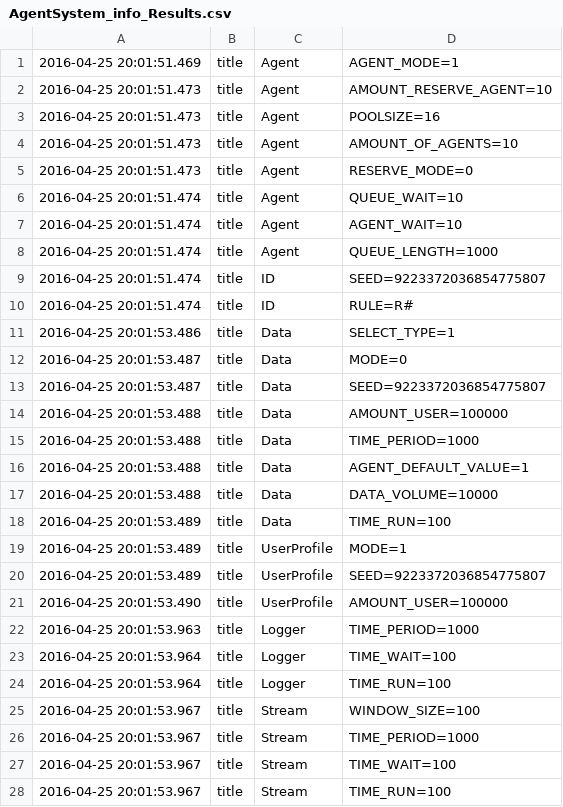
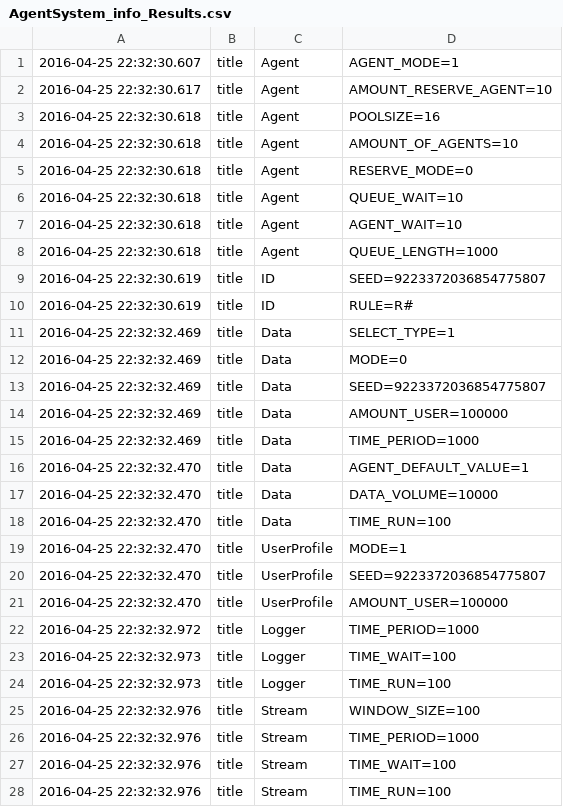
Before and after one commit to YuyaMurata/AgentSystem, a CSV file: AgentSystem/logs/auto_100sec/AgentSystem_info_Results.csv, drawn as a sheet; only a part is shown; the diff covers the shown part only.

```diff
--- a/AgentSystem/logs/auto_100sec/AgentSystem_info_Results.csv
+++ b/AgentSystem/logs/auto_100sec/AgentSystem_info_Results.csv
@@ -1,28 +1,28 @@
-2016-04-25 20:01:51.469, title, Agent,AGENT_MODE=1
-2016-04-25 20:01:51.473, title, Agent,AMOUNT_RESERVE_AGENT=10
-2016-04-25 20:01:51.473, title, Agent,POOLSIZE=16
-2016-04-25 20:01:51.473, title, Agent,AMOUNT_OF_AGENTS=10
-2016-04-25 20:01:51.473, title, Agent,RESERVE_MODE=0
-2016-04-25 20:01:51.474, title, Agent,QUEUE_WAIT=10
-2016-04-25 20:01:51.474, title, Agent,AGENT_WAIT=10
-2016-04-25 20:01:51.474, title, Agent,QUEUE_LENGTH=1000
-2016-04-25 20:01:51.474, title, ID,SEED=9223372036854775807
-2016-04-25 20:01:51.474, title, ID,RULE=R#
-2016-04-25 20:01:53.486, title, Data,SELECT_TYPE=1
-2016-04-25 20:01:53.487, title, Data,MODE=0
-2016-04-25 20:01:53.487, title, Data,SEED=9223372036854775807
-2016-04-25 20:01:53.488, title, Data,AMOUNT_USER=100000
-2016-04-25 20:01:53.488, title, Data,TIME_PERIOD=1000
-2016-04-25 20:01:53.488, title, Data,AGENT_DEFAULT_VALUE=1
-2016-04-25 20:01:53.488, title, Data,DATA_VOLUME=10000
-2016-04-25 20:01:53.489, title, Data,TIME_RUN=100
-2016-04-25 20:01:53.489, title, UserProfile,MODE=1
-2016-04-25 20:01:53.489, title, UserProfile,SEED=9223372036854775807
-2016-04-25 20:01:53.490, title, UserProfile,AMOUNT_USER=100000
-2016-04-25 20:01:53.963, title, Logger,TIME_PERIOD=1000
-2016-04-25 20:01:53.964, title, Logger,TIME_WAIT=100
-2016-04-25 20:01:53.964, title, Logger,TIME_RUN=100
-2016-04-25 20:01:53.967, title, Stream,WINDOW_SIZE=100
-2016-04-25 20:01:53.967, title, Stream,TIME_PERIOD=1000
-2016-04-25 20:01:53.967, title, Stream,TIME_WAIT=100
-2016-04-25 20:01:53.967, title, Stream,TIME_RUN=100
+2016-04-25 22:32:30.607, title, Agent,AGENT_MODE=1
+2016-04-25 22:32:30.617, title, Agent,AMOUNT_RESERVE_AGENT=10
+2016-04-25 22:32:30.618, title, Agent,POOLSIZE=16
+2016-04-25 22:32:30.618, title, Agent,AMOUNT_OF_AGENTS=10
+2016-04-25 22:32:30.618, title, Agent,RESERVE_MODE=0
+2016-04-25 22:32:30.618, title, Agent,QUEUE_WAIT=10
+2016-04-25 22:32:30.618, title, Agent,AGENT_WAIT=10
+2016-04-25 22:32:30.618, title, Agent,QUEUE_LENGTH=1000
+2016-04-25 22:32:30.619, title, ID,SEED=9223372036854775807
+2016-04-25 22:32:30.619, title, ID,RULE=R#
+2016-04-25 22:32:32.469, title, Data,SELECT_TYPE=1
+2016-04-25 22:32:32.469, title, Data,MODE=0
+2016-04-25 22:32:32.469, title, Data,SEED=9223372036854775807
+2016-04-25 22:32:32.469, title, Data,AMOUNT_USER=100000
+2016-04-25 22:32:32.469, title, Data,TIME_PERIOD=1000
+2016-04-25 22:32:32.470, title, Data,AGENT_DEFAULT_VALUE=1
+2016-04-25 22:32:32.470, title, Data,DATA_VOLUME=10000
+2016-04-25 22:32:32.470, title, Data,TIME_RUN=100
+2016-04-25 22:32:32.470, title, UserProfile,MODE=1
+2016-04-25 22:32:32.470, title, UserProfile,SEED=9223372036854775807
+2016-04-25 22:32:32.470, title, UserProfile,AMOUNT_USER=100000
+2016-04-25 22:32:32.972, title, Logger,TIME_PERIOD=1000
+2016-04-25 22:32:32.973, title, Logger,TIME_WAIT=100
+2016-04-25 22:32:32.973, title, Logger,TIME_RUN=100
+2016-04-25 22:32:32.976, title, Stream,WINDOW_SIZE=100
+2016-04-25 22:32:32.976, title, Stream,TIME_PERIOD=1000
+2016-04-25 22:32:32.976, title, Stream,TIME_WAIT=100
+2016-04-25 22:32:32.976, title, Stream,TIME_RUN=100
```
Also changed, not shown: 107 edited cells elsewhere in this file, AgentSystem/logs/auto_100sec/AgentSystem_info_MQEvent.csv, AgentSystem/logs/auto_100sec/vmstat.csv, 14 other files.
